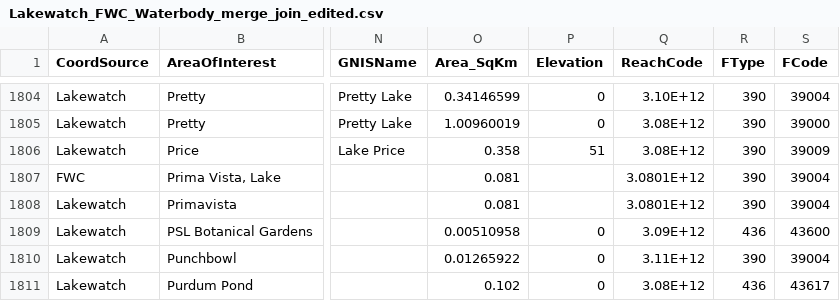
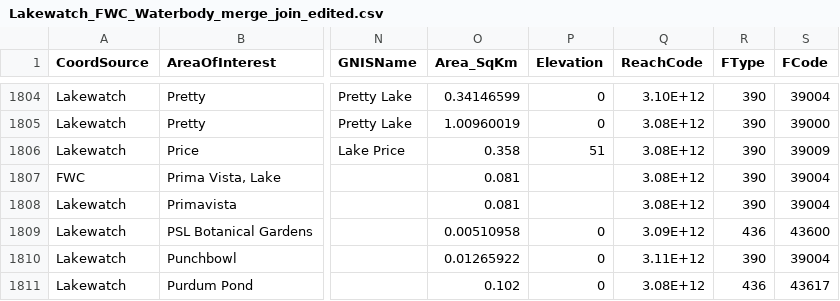
Before and after one commit to aekendig/long-term-aquatic-datasets, a CSV file: gis/intermediate-data/Lakewatch_FWC_Waterbody_merge_join_edited.csv, drawn as a sheet; only a part is shown, gaps mark what is left out; the diff covers the shown part only; the diff names each change by its address in the sheet, - before the commit and + after, or states it on an @@ line.

Commit message:
merge fwc and lakewatch data

```diff
--- a/gis/intermediate-data/Lakewatch_FWC_Waterbody_merge_join_edited.csv
+++ b/gis/intermediate-data/Lakewatch_FWC_Waterbody_merge_join_edited.csv
-Q1807:Q1808 (ReachCode): 3.0801E+12
+Q1807:Q1808 (ReachCode): 3.08E+12
```
Also changed, not shown: 27 edited cells elsewhere in this file, 6 other files.
